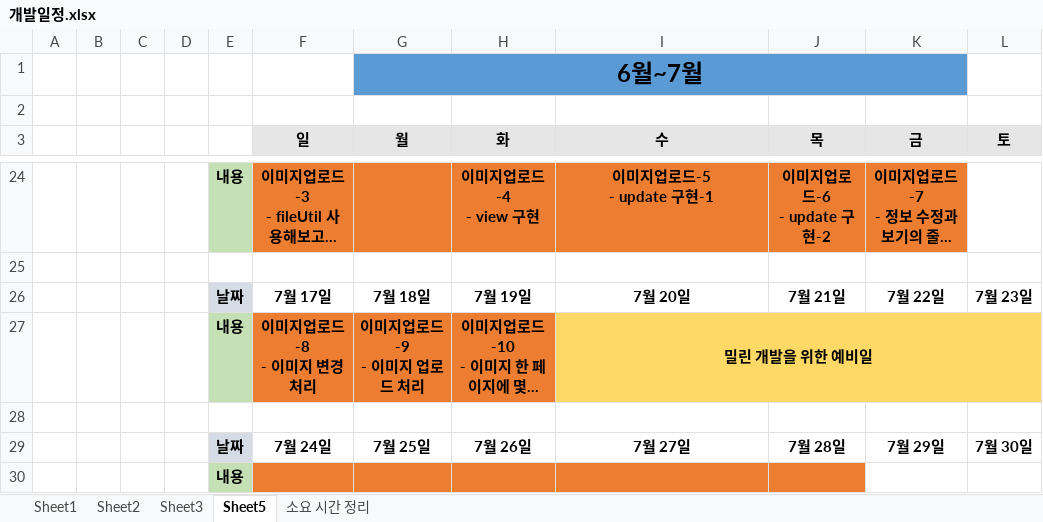
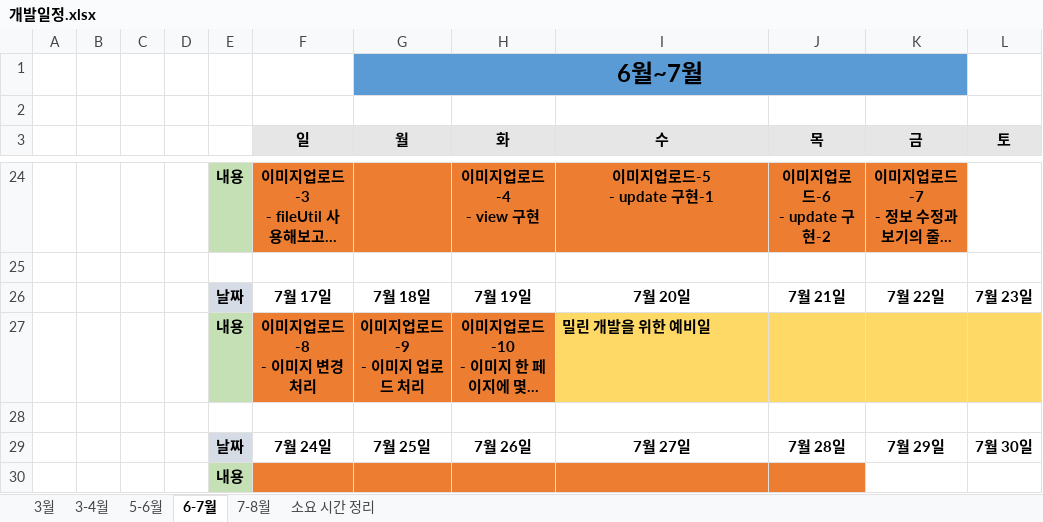
Before and after one commit to alenjb/project_MyCloset, an Excel workbook: 개발일정/개발일정.xlsx, sheet 6-7월, drawn as a sheet; only a part is shown, gaps mark what is left out; long unchanged cells end in …; values as stored, in another font and other column widths than the file's, no borders; the diff names each change by its address in the sheet, - before the commit and + after, or states it on an @@ line.

```diff
--- a/개발일정/개발일정.xlsx (sheet 6-7월)
+++ b/개발일정/개발일정.xlsx (sheet 6-7월)
-sheet tab: Sheet1
+sheet tab: 3월
-sheet tab: Sheet2
+sheet tab: 3-4월
-sheet tab: Sheet3
+sheet tab: 5-6월
-sheet tab: Sheet5
+sheet tab: 6-7월
+sheet tab: 7-8월
-I27 alignment: center
+I27 alignment: left
-I27:L27 merged
```
Also changed, not shown: 2 other files.
